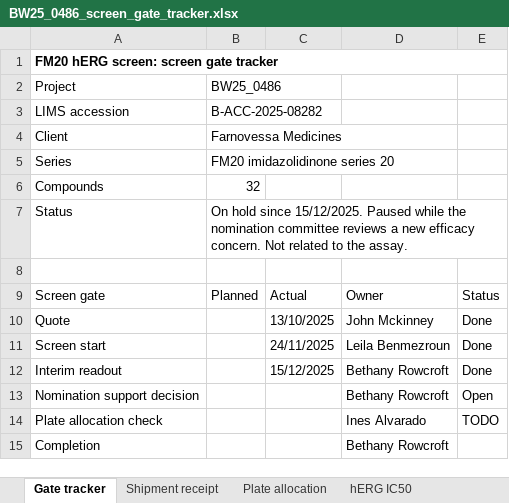
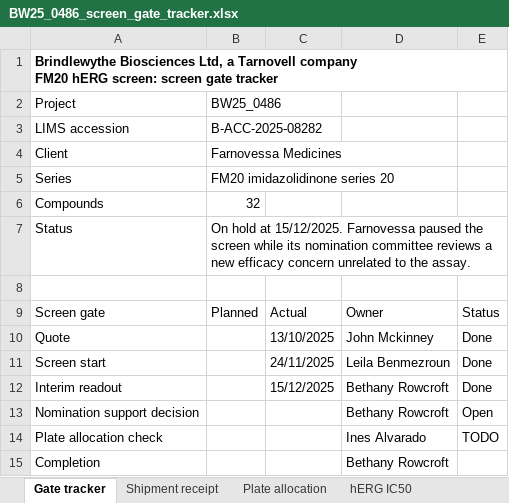
Before and after one commit to 60xAI/portco-mock-dataset, an Excel workbook: output/archive/BrindlewytheData/Studies/2025/BW25_0486/Tracking/BW25_0486_screen_gate_tracker.xlsx, sheet Gate tracker, drawn as a sheet; values as stored, in another font and other column widths than the file's, no borders; ↵ is a line break in a cell; the diff names each change by its address in the sheet, - before the commit and + after, or states it on an @@ line.

Commit message:
Stage 8 review fixes: B-030

```diff
--- a/output/archive/BrindlewytheData/Studies/2025/BW25_0486/Tracking/BW25_0486_screen_gate_tracker.xlsx (sheet Gate tracker)
+++ b/output/archive/BrindlewytheData/Studies/2025/BW25_0486/Tracking/BW25_0486_screen_gate_tracker.xlsx (sheet Gate tracker)
-A1: FM20 hERG…
+A1: Brindlewythe Biosciences Ltd, a Tarnovell company ↵ FM20 hERG…
-B7: On hold since 15/12/2025. Paused while the nomination committee reviews a new efficacy concern. Not related to the…
+B7: On hold at 15/12/2025. Farnovessa paused the screen while its nomination committee reviews a new efficacy concern unrelated to the…
```
Also changed, not shown: sheet Plate allocation, sheet Shipment receipt, sheet hERG IC50, 1 other file.
